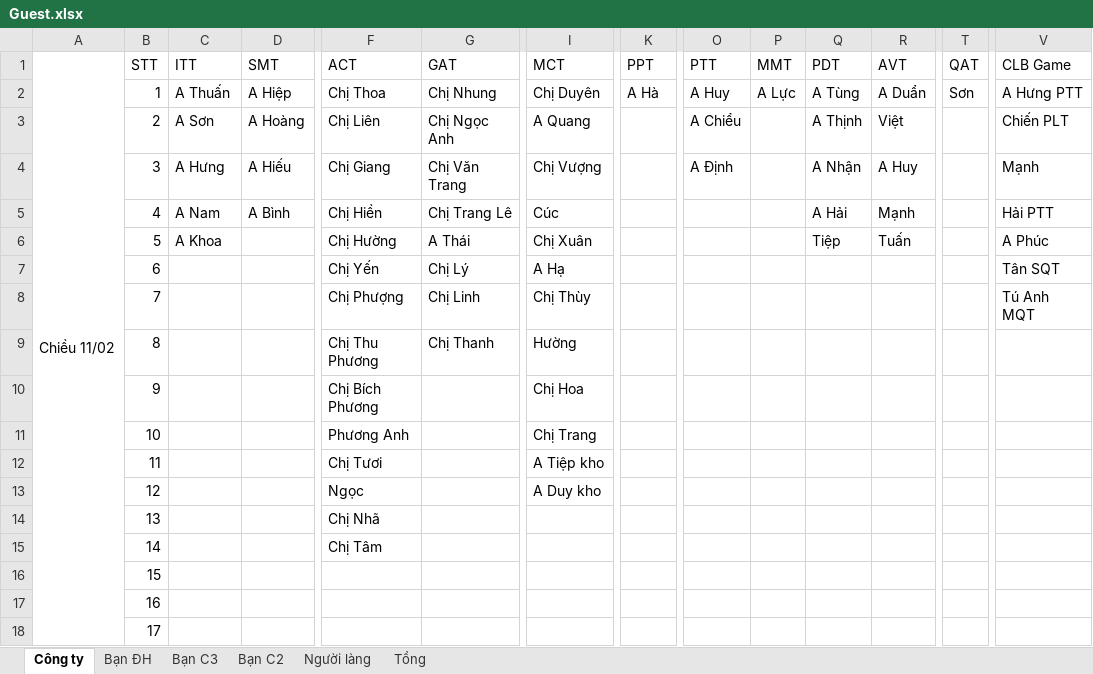
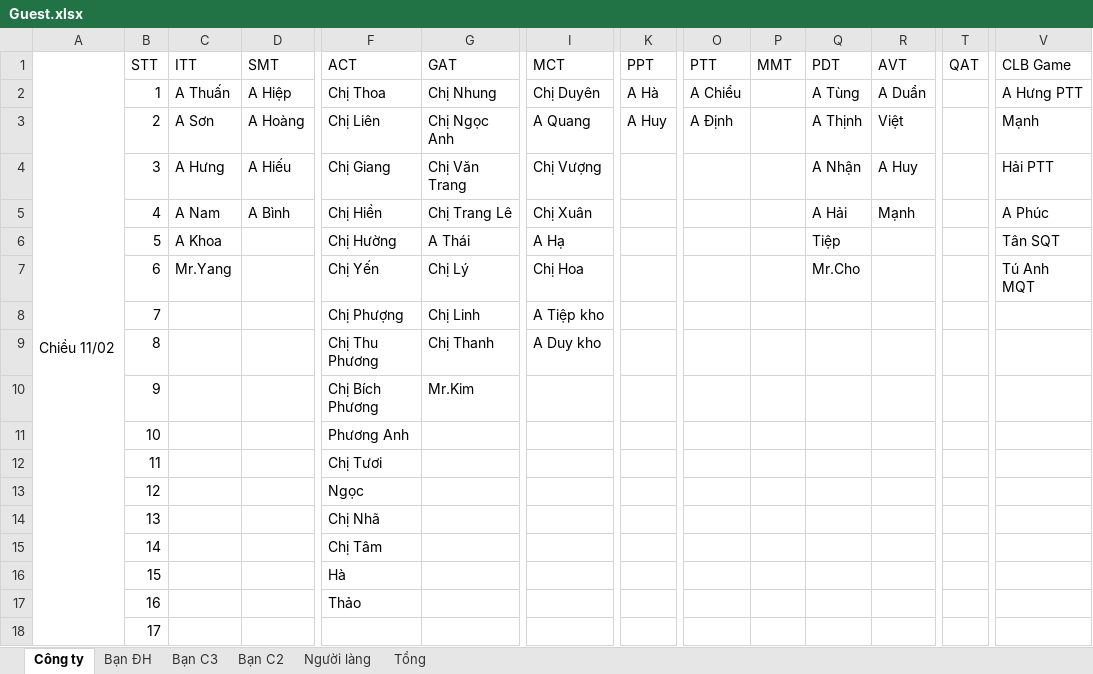
Before and after one commit to thanhphuc2901/laravue, an Excel workbook: app/Guest.xlsx, sheet Công ty, drawn as a sheet; only a part is shown, gaps mark what is left out; values as stored, in another font and other column widths than the file's, no cell formats; the diff covers the shown part only; the diff names each change by its address in the sheet, - before the commit and + after, or states it on an @@ line.

Commit message:
Add files via upload

```diff
--- a/app/Guest.xlsx (sheet Công ty)
+++ b/app/Guest.xlsx (sheet Công ty)
-O2 (PTT): A Huy
+O2 (PTT): A Chiểu
-P2 (MMT): A Lực
+P2 (MMT): (empty)
-T2 (QAT): Sơn
+T2 (QAT): (empty)
-K3 (PPT): (empty)
+K3 (PPT): A Huy
-O3 (PTT): A Chiểu
+O3 (PTT): A Định
-V3 (CLB Game): Chiến PLT
+V3 (CLB Game): Mạnh
-O4 (PTT): A Định
+O4 (PTT): (empty)
-V4 (CLB Game): Mạnh
+V4 (CLB Game): Hải PTT
-I5 (MCT): Cúc
+I5 (MCT): Chị Xuân
-V5 (CLB Game): Hải PTT
+V5 (CLB Game): A Phúc
-I6 (MCT): Chị Xuân
+I6 (MCT): A Hạ
-R6 (AVT): Tuấn
+R6 (AVT): (empty)
-V6 (CLB Game): A Phúc
+V6 (CLB Game): Tân SQT
-C7 (ITT): (empty)
+C7 (ITT): Mr.Yang
-I7 (MCT): A Hạ
+I7 (MCT): Chị Hoa
-Q7 (PDT): (empty)
+Q7 (PDT): Mr.Cho
-V7 (CLB Game): Tân SQT
+V7 (CLB Game): Tú Anh MQT
-I8 (MCT): Chị Thùy
+I8 (MCT): A Tiệp kho
-V8 (CLB Game): Tú Anh MQT
+V8 (CLB Game): (empty)
-I9 (MCT): Hường
+I9 (MCT): A Duy kho
-G10 (GAT): (empty)
+G10 (GAT): Mr.Kim
-I10 (MCT): Chị Hoa
+I10 (MCT): (empty)
-I11 (MCT): Chị Trang
+I11 (MCT): (empty)
-I12 (MCT): A Tiệp kho
+I12 (MCT): (empty)
-I13 (MCT): A Duy kho
+I13 (MCT): (empty)
-F16 (ACT): (empty)
+F16 (ACT): Hà
-F17 (ACT): (empty)
+F17 (ACT): Thảo
```
Also changed, not shown: 18 edited cells elsewhere in this sheet, cell formats.
